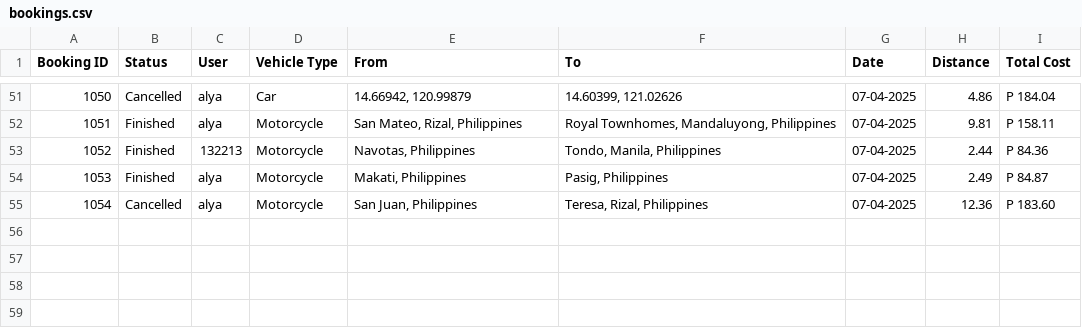
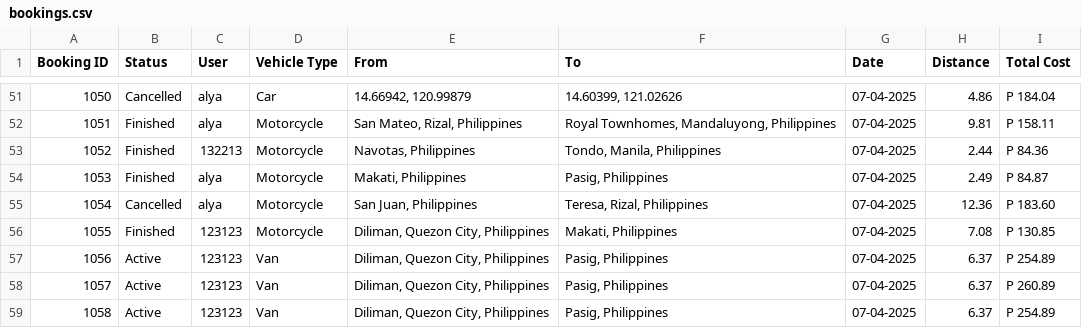
Before and after one commit to Alya109/RideBookingSystem, a CSV file: csv_files/bookings.csv, drawn as a sheet; only a part is shown, gaps mark what is left out.

```diff
--- a/csv_files/bookings.csv
+++ b/csv_files/bookings.csv
@@ -55 +55,5 @@ Booking ID,Status,User,Vehicle Type,From,To,Date,Distance,Total Cost
 1054,Cancelled,alya,Motorcycle,"San Juan, Philippines","Teresa, Rizal, Philippines",07-04-2025,12.36,P 183.60
+1055,Finished,123123,Motorcycle,"Diliman, Quezon City, Philippines","Makati, Philippines",07-04-2025,7.08,P 130.85
+1056,Active,123123,Van,"Diliman, Quezon City, Philippines","Pasig, Philippines",07-04-2025,6.37,P 254.89
+1057,Active,123123,Van,"Diliman, Quezon City, Philippines","Pasig, Philippines",07-04-2025,6.37,P 260.89
+1058,Active,123123,Van,"Diliman, Quezon City, Philippines","Pasig, Philippines",07-04-2025,6.37,P 254.89
```
Also changed, not shown: 8 other files.
